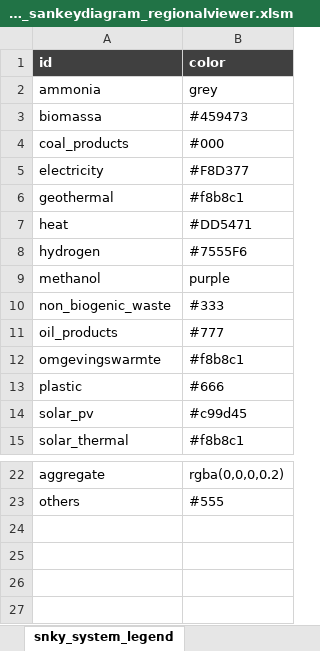
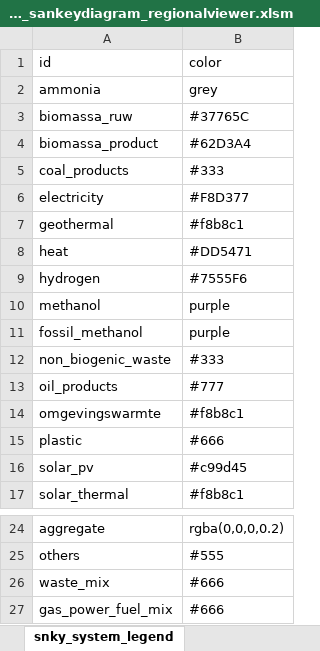
Before and after one commit to entranos/regioviewer, an Excel workbook: data/data_sankeydiagram_regionalviewer.xlsm, sheet snky_system_legend, drawn as a sheet; only a part is shown, gaps mark what is left out; values as stored, in another font and other column widths than the file's, no borders; removed rows and columns are numbered as before the commit, all else as after; the diff names each change by its address in the sheet, - before the commit and + after, or states it on an @@ line.

```diff
--- a/data/data_sankeydiagram_regionalviewer.xlsm (sheet snky_system_legend)
+++ b/data/data_sankeydiagram_regionalviewer.xlsm (sheet snky_system_legend)
@@ A1:B1 fill: #404040 → none, bold: on → off, text colour: #FFFFFF → black @@
-row 3: biomassa | #459473
+row 3: biomassa_ruw | #37765C
+row 4: biomassa_product | #62D3A4
-B5: #000
+B5: #333
+row 11: fossil_methanol | purple
+row 26: waste_mix | #666
+row 27: gas_power_fuel_mix | #666
```
Also changed, not shown: sheet snky_system_links, sheet snky_system_nodes, sheet snky_system_remarks, sheet snky_system_settings, other sheet tabs, 1 other file.
